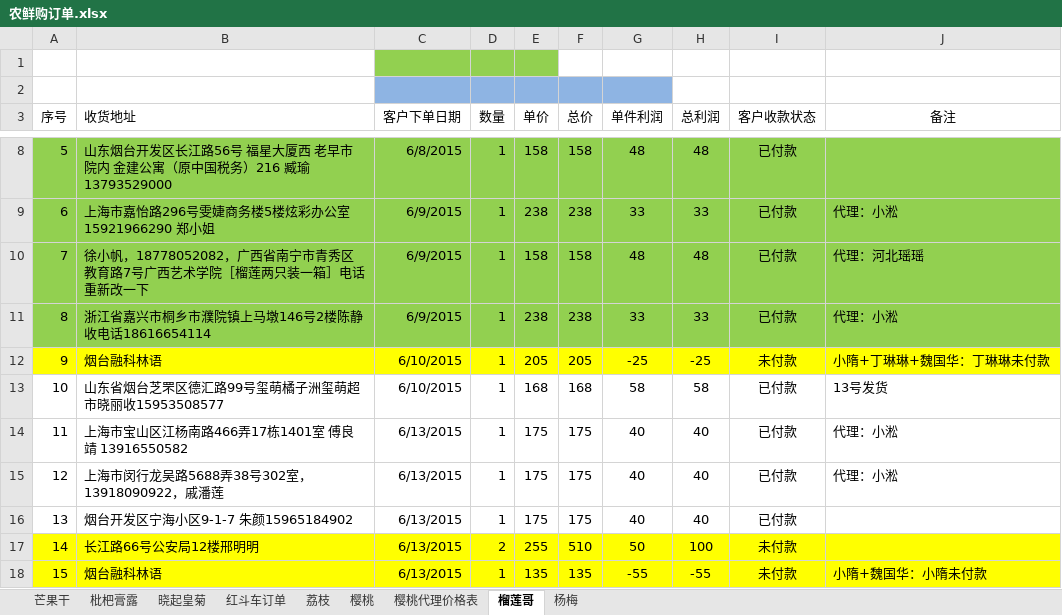
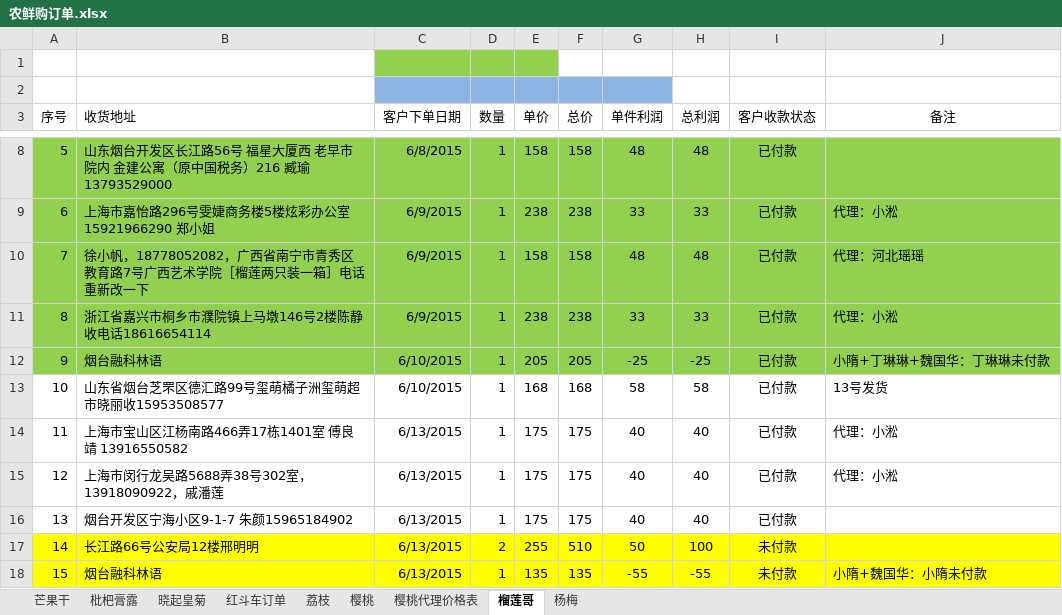
Before and after one commit to ettor/miyou, an Excel workbook: Documents/农鲜购订单.xlsx, sheet 榴莲哥, drawn as a sheet; only a part is shown, gaps mark what is left out; values as stored, in another font and other column widths than the file's, no borders; the diff names each change by its address in the sheet, - before the commit and + after, or states it on an @@ line.

```diff
--- a/Documents/农鲜购订单.xlsx (sheet 榴莲哥)
+++ b/Documents/农鲜购订单.xlsx (sheet 榴莲哥)
-A12:J12 fill: #FFFF00
+A12:J12 fill: #92D050
-I12 (客户收款状态): 未付款
+I12 (客户收款状态): 已付款
```
